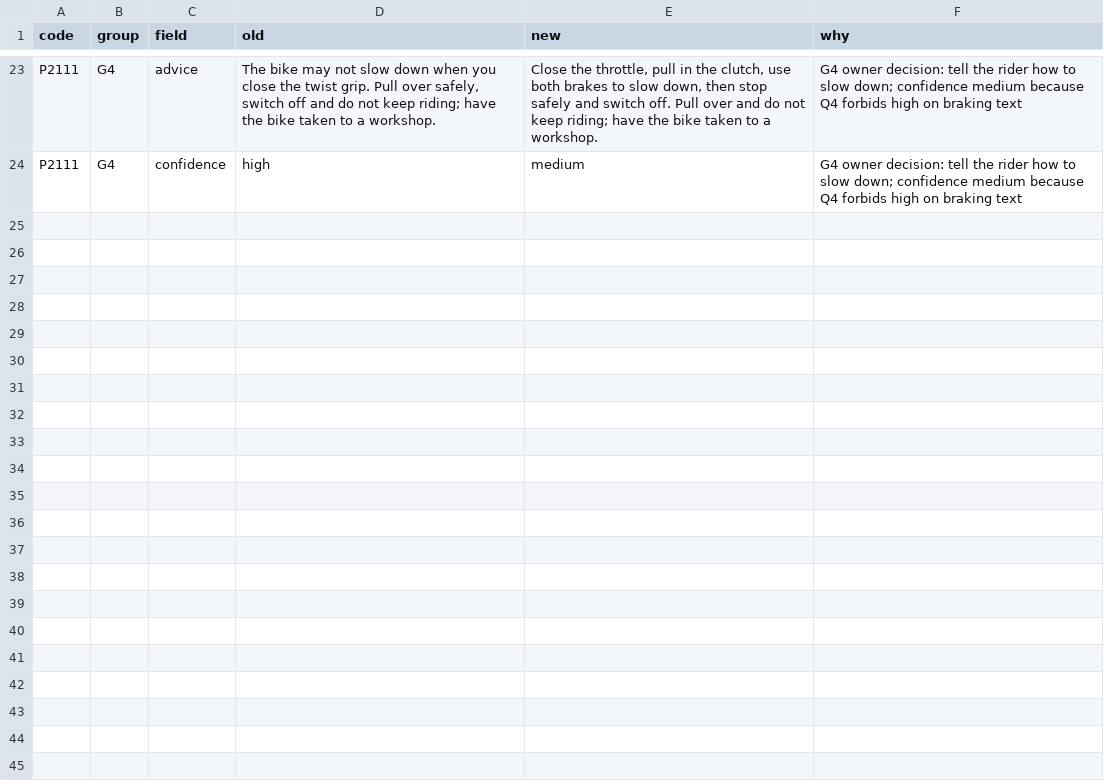
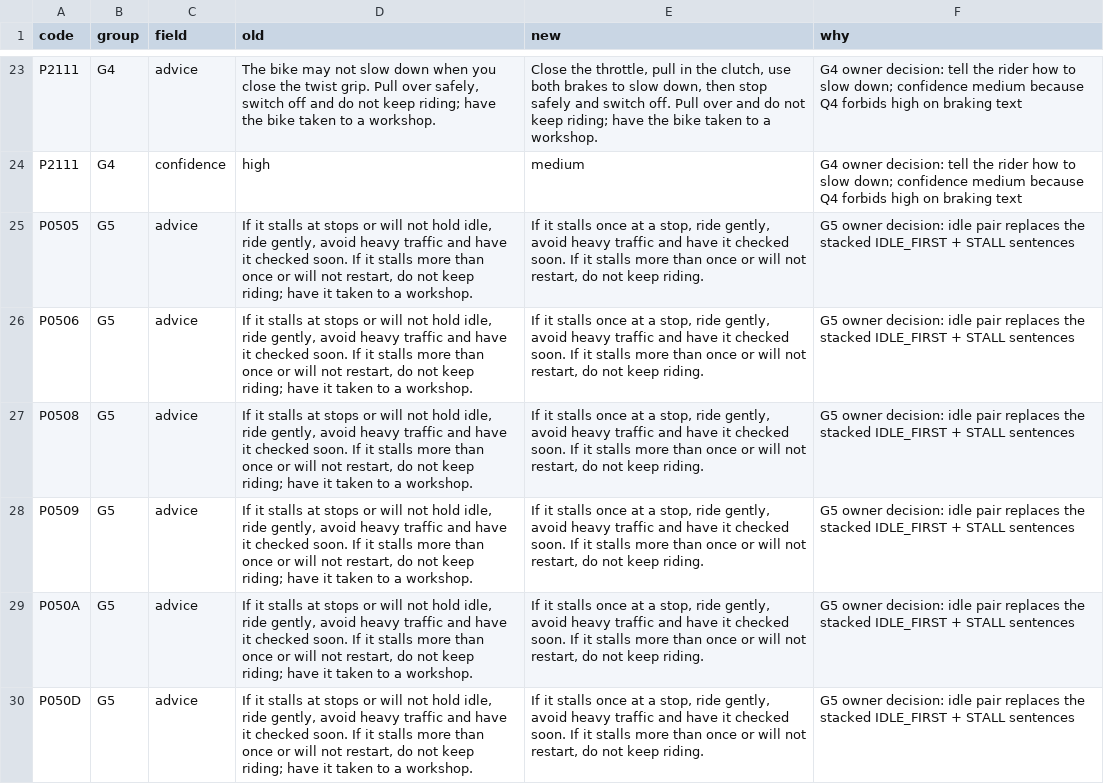
Before and after one commit to hari243565/danlite_elm, a CSV file: data/content/fix_changes_v5_20261002.csv, drawn as a sheet; only a part is shown, gaps mark what is left out; the diff covers the shown part only; the diff names each change by its address in the sheet, - before the commit and + after, or states it on an @@ line.

```diff
--- a/data/content/fix_changes_v5_20261002.csv
+++ b/data/content/fix_changes_v5_20261002.csv
+row 25: P0505 | G5 | advice | If it stalls at stops or will not hold idle, ride gently, avoid heavy traffic and have it checked soon. If it stalls more than once or will not restart, do not keep riding; have it taken to a workshop. | If it stalls once at a stop, ride gently, avoid heavy traffic and have it checked soon. If it stalls more than once or will not restart, do not keep riding. | G5 owner decision: idle pair replaces the stacked IDLE_FIRST + STALL sentences
+row 26: P0506 | G5 | advice | If it stalls at stops or will not hold idle, ride gently, avoid heavy traffic and have it checked soon. If it stalls more than once or will not restart, do not keep riding; have it taken to a workshop. | If it stalls once at a stop, ride gently, avoid heavy traffic and have it checked soon. If it stalls more than once or will not restart, do not keep riding. | G5 owner decision: idle pair replaces the stacked IDLE_FIRST + STALL sentences
+row 27: P0508 | G5 | advice | If it stalls at stops or will not hold idle, ride gently, avoid heavy traffic and have it checked soon. If it stalls more than once or will not restart, do not keep riding; have it taken to a workshop. | If it stalls once at a stop, ride gently, avoid heavy traffic and have it checked soon. If it stalls more than once or will not restart, do not keep riding. | G5 owner decision: idle pair replaces the stacked IDLE_FIRST + STALL sentences
+row 28: P0509 | G5 | advice | If it stalls at stops or will not hold idle, ride gently, avoid heavy traffic and have it checked soon. If it stalls more than once or will not restart, do not keep riding; have it taken to a workshop. | If it stalls once at a stop, ride gently, avoid heavy traffic and have it checked soon. If it stalls more than once or will not restart, do not keep riding. | G5 owner decision: idle pair replaces the stacked IDLE_FIRST + STALL sentences
+row 29: P050A | G5 | advice | If it stalls at stops or will not hold idle, ride gently, avoid heavy traffic and have it checked soon. If it stalls more than once or will not restart, do not keep riding; have it taken to a workshop. | If it stalls once at a stop, ride gently, avoid heavy traffic and have it checked soon. If it stalls more than once or will not restart, do not keep riding. | G5 owner decision: idle pair replaces the stacked IDLE_FIRST + STALL sentences
+row 30: P050D | G5 | advice | If it stalls at stops or will not hold idle, ride gently, avoid heavy traffic and have it checked soon. If it stalls more than once or will not restart, do not keep riding; have it taken to a workshop. | If it stalls once at a stop, ride gently, avoid heavy traffic and have it checked soon. If it stalls more than once or will not restart, do not keep riding. | G5 owner decision: idle pair replaces the stacked IDLE_FIRST + STALL sentences
```
Also changed, not shown: 5 added rows elsewhere in this file, 4 other files.
